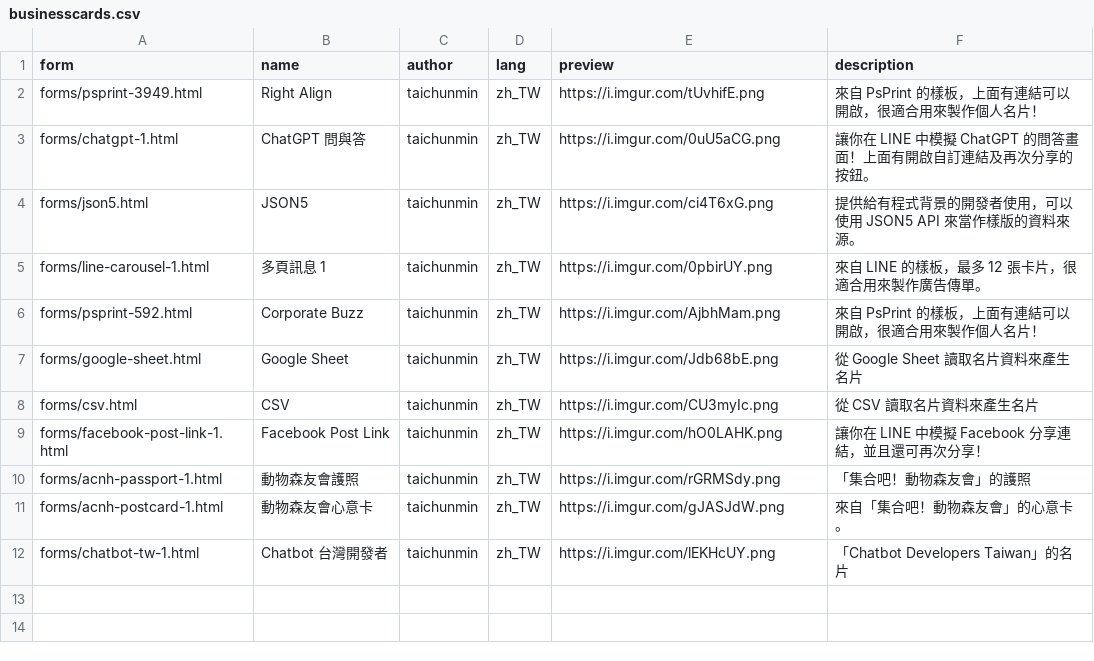
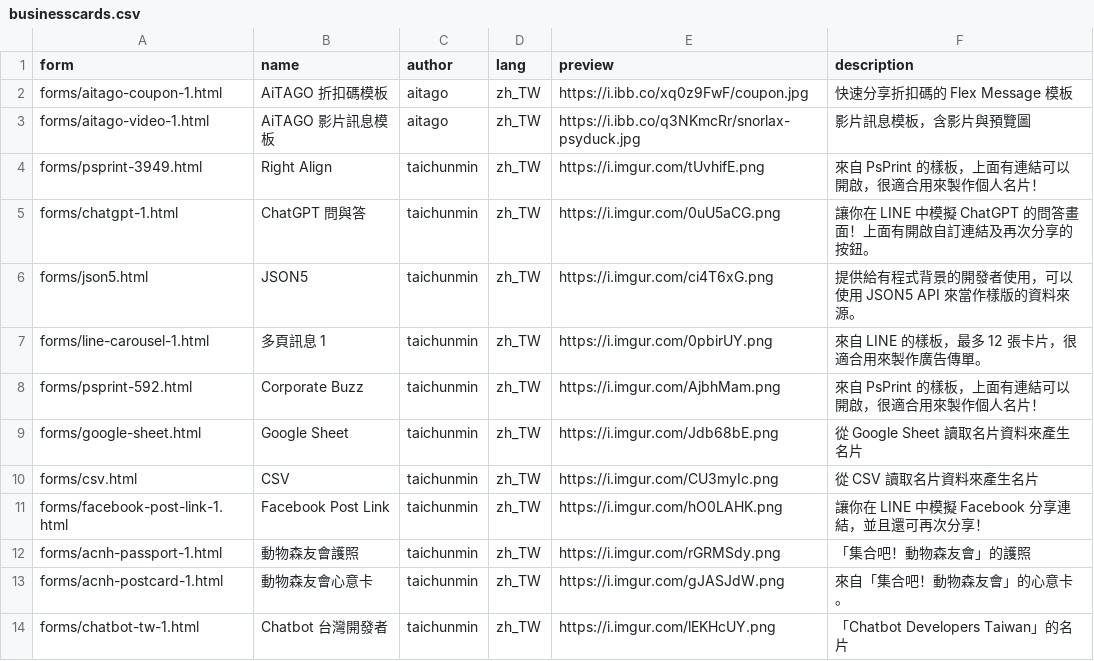
Before and after one commit to tbdavid2019/line-liff-namecard, a CSV file: src/businesscards.csv, drawn as a sheet.

Commit message:
新增 AiTAGO 折扣碼和影片模板，更新首頁圖片顯示

```diff
--- a/src/businesscards.csv
+++ b/src/businesscards.csv
@@ -1,2 +1,4 @@
 form,name,author,lang,preview,description
+forms/aitago-coupon-1.html,AiTAGO 折扣碼模板,aitago,zh_TW,https://i.ibb.co/xq0z9FwF/coupon.jpg,快速分享折扣碼的 Flex Message 模板
+forms/aitago-video-1.html,AiTAGO 影片訊息模板,aitago,zh_TW,https://i.ibb.co/q3NKmcRr/snorlax-psyduck.jpg,影片訊息模板，含影片與預覽圖
 forms/psprint-3949.html,Right Align,taichunmin,zh_TW,https://i.imgur.com/tUvhifE.png,來自 PsPrint 的樣板，上面有連結可以開啟，很適合用來製作個人名片！
```
Also changed, not shown: 7 other files.
